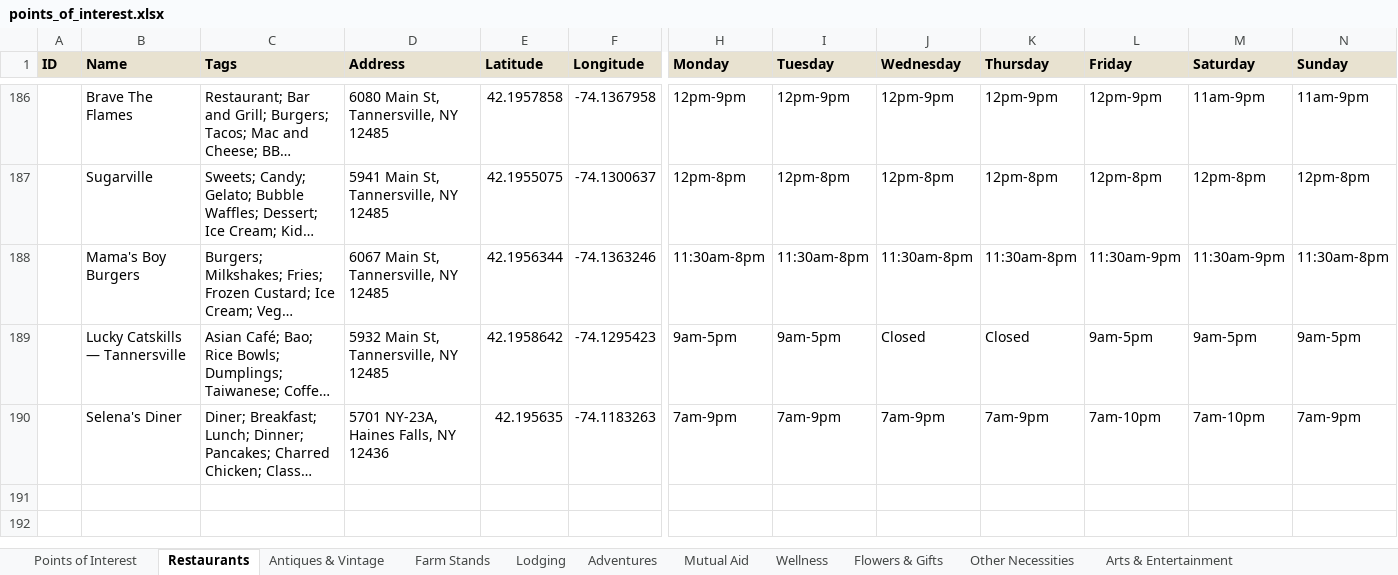
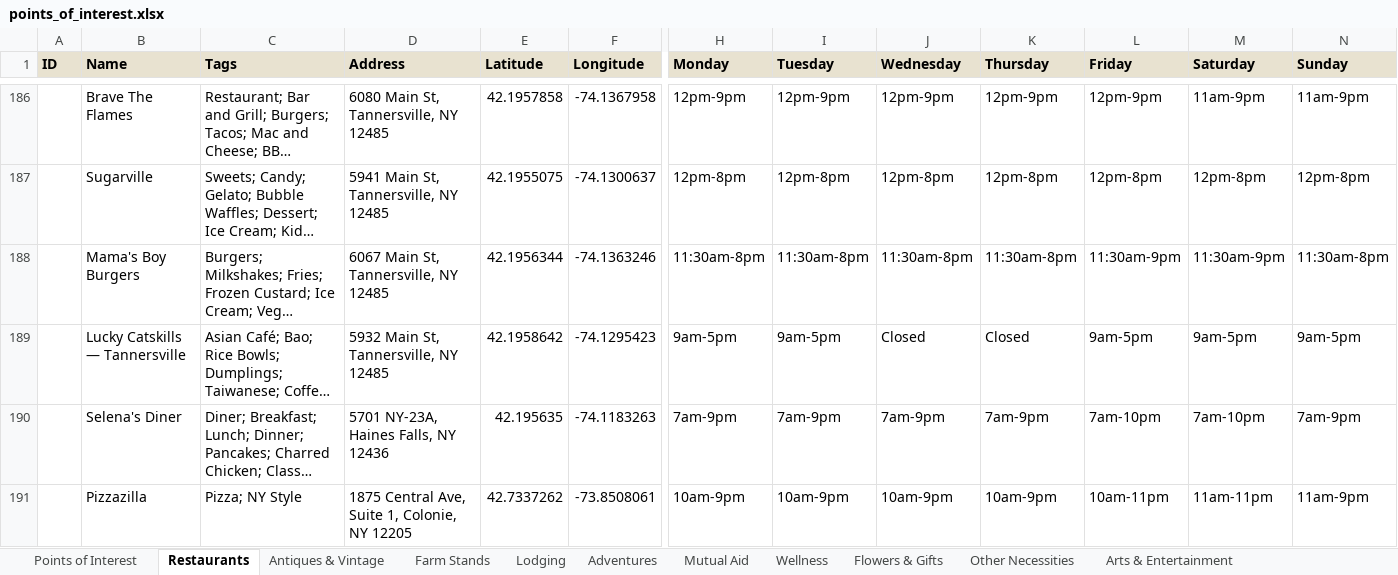
Before and after one commit to nyhilltowners/explore-the-hilltowns, an Excel workbook: data/points_of_interest.xlsx, sheet Restaurants, drawn as a sheet; only a part is shown, gaps mark what is left out; long unchanged cells end in …; values as stored, in another font and other column widths than the file's, no borders; rows hold the shown columns only; the diff covers the shown part only; the diff names each change by its address in the sheet, - before the commit and + after, or states it on an @@ line.

```diff
--- a/data/points_of_interest.xlsx (sheet Restaurants)
+++ b/data/points_of_interest.xlsx (sheet Restaurants)
+row 191:  | Pizzazilla | Pizza; NY Style | 1875 Central Ave, Suite 1, Colonie, NY 12205 | 42.7337262 | -73.8508061 | 10am-9pm | 10am-9pm | 10am-9pm | 10am-9pm | 10am-11pm | 11am-11pm | 11am-9pm
```
Also changed, not shown: 1 added row and 13 edited cells elsewhere in this sheet, sheet Adventures, sheet Other Necessities, sheet Arts & Entertainment, sheet Farm Stands, 1 other file.
